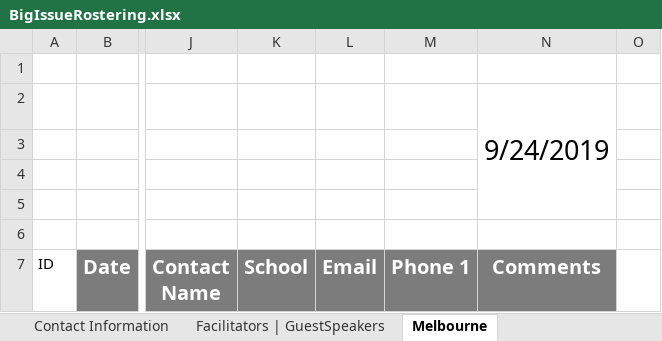
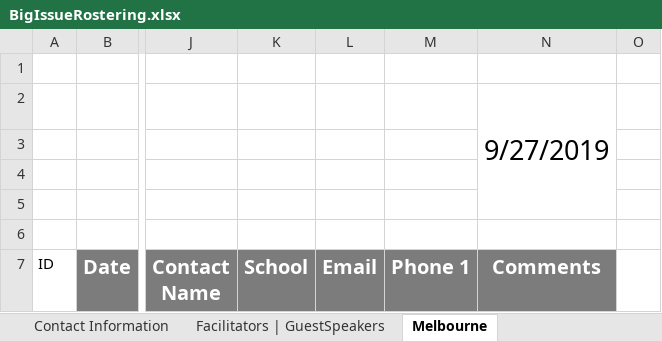
Before and after one commit to omjadas/swen90014-2019-bi-bilby, an Excel workbook: src/ExcelSheetIO/BigIssueRostering.xlsx, sheet Melbourne, drawn as a sheet; only a part is shown, gaps mark what is left out; values as stored, in another font and other column widths than the file's, no borders; charts and pictures not drawn; the diff names each change by its address in the sheet, - before the commit and + after, or states it on an @@ line.

```diff
--- a/src/ExcelSheetIO/BigIssueRostering.xlsx (sheet Melbourne)
+++ b/src/ExcelSheetIO/BigIssueRostering.xlsx (sheet Melbourne)
-N2 (Comments): 9/24/2019
+N2 (Comments): 9/27/2019
```
Also changed, not shown: sheet Locations | Workshops.
